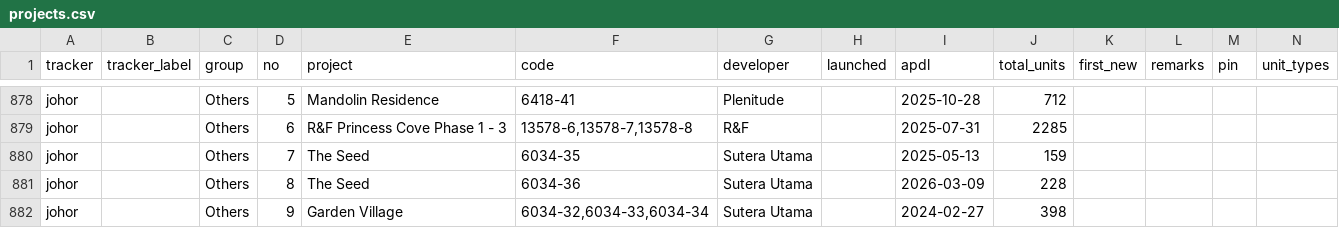
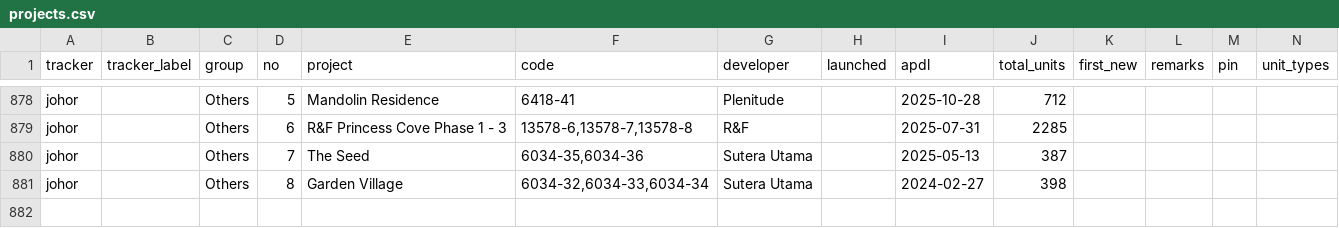
Before and after one commit to smtcu/teduh-tracker, a CSV file: projects.csv, drawn as a sheet; only a part is shown, gaps mark what is left out; removed rows and columns are numbered as before the commit, all else as after; rows hold the shown columns only; the diff names each change by its address in the sheet, - before the commit and + after, or states it on an @@ line.

```diff
--- a/projects.csv
+++ b/projects.csv
-F880 (code): 6034-35
+F880 (code): 6034-35,6034-36
-J880 (total_units): 159
+J880 (total_units): 387
-row 881: johor |  | Others | 8 | The Seed | 6034-36 | Sutera Utama |  | 2026-03-09 | 228
-D881 (no): 9
+D881 (no): 8
```
Also changed, not shown: 1 other file.
